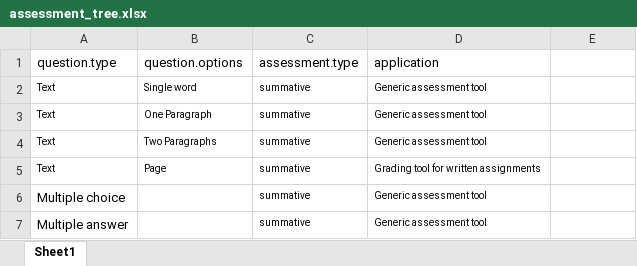
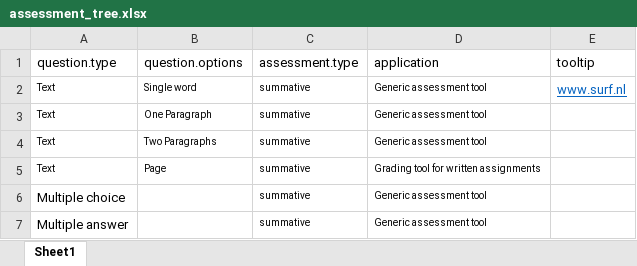
Before and after one commit to Werkgroep-Toetsen-Op-Afstand/Bewust-En-Bekwaam-Toetsen, an Excel workbook: assessment_tree.xlsx, sheet Sheet1, drawn as a sheet; only a part is shown; values as stored, in another font and other column widths than the file's, no borders; the diff names each change by its address in the sheet, - before the commit and + after, or states it on an @@ line.

Commit message:
tooltip poging

```diff
--- a/assessment_tree.xlsx (sheet Sheet1)
+++ b/assessment_tree.xlsx (sheet Sheet1)
-E1: (empty)
+E1: tooltip
-E2 (tooltip): (empty)
+E2 (tooltip): www.surf.nl
```
Also changed, not shown: 4 other files.
